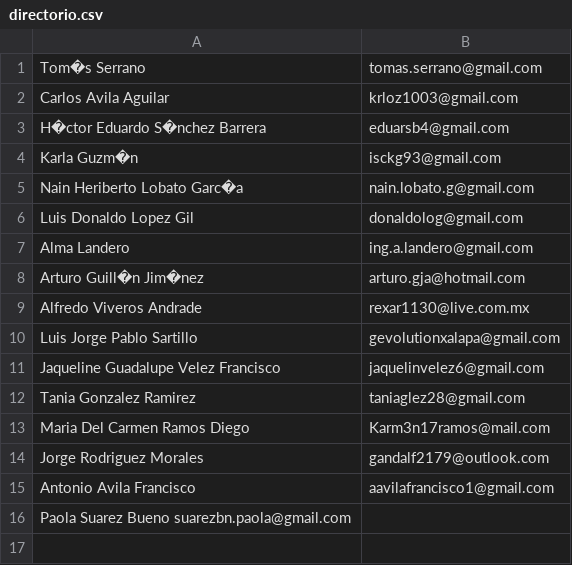
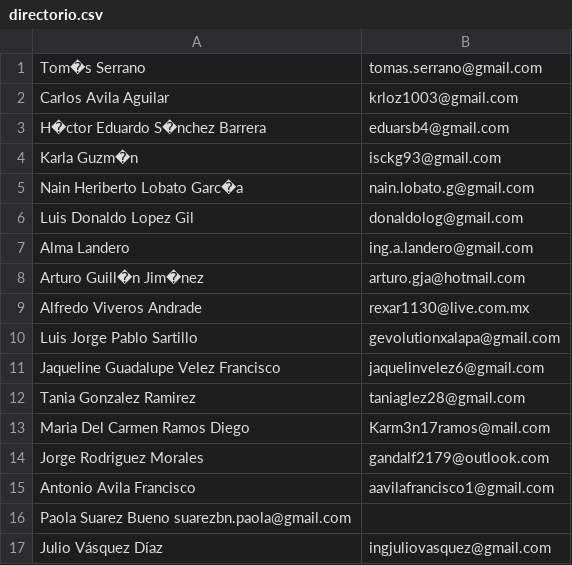
Before and after one commit to TSEFGE/FGE, a CSV file: directorio.csv, drawn as a sheet; the diff names each change by its address in the sheet, - before the commit and + after, or states it on an @@ line.

Commit message:
Asignacion de Nombre y Correo
Saludos Buen Dia

```diff
--- a/directorio.csv
+++ b/directorio.csv
+row 17: Julio Vásquez Díaz | ingjuliovasquez@gmail.com
```
